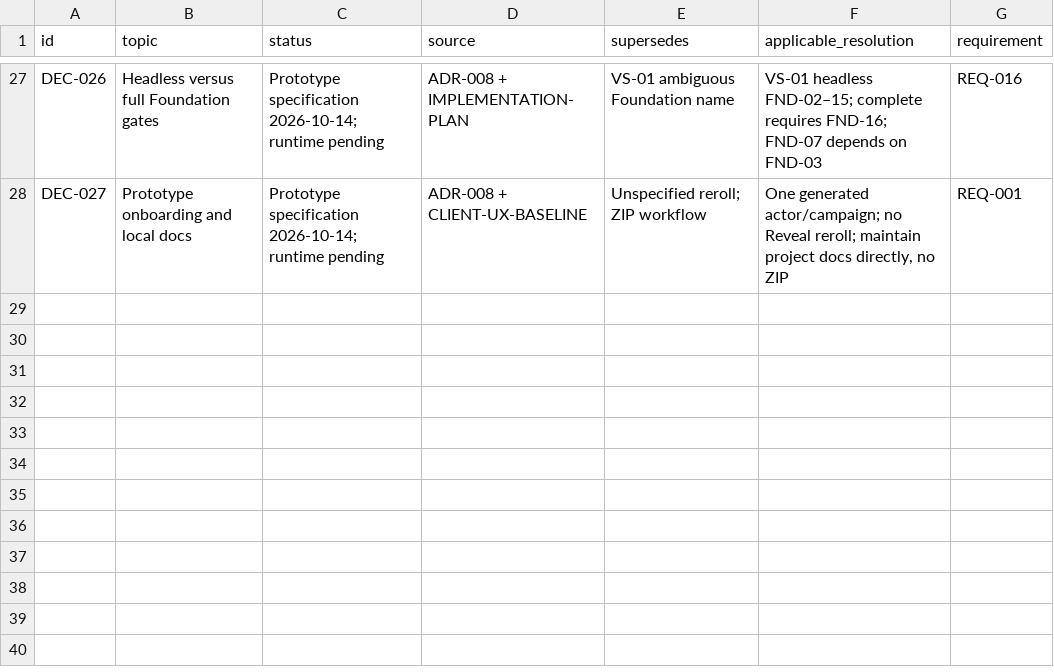
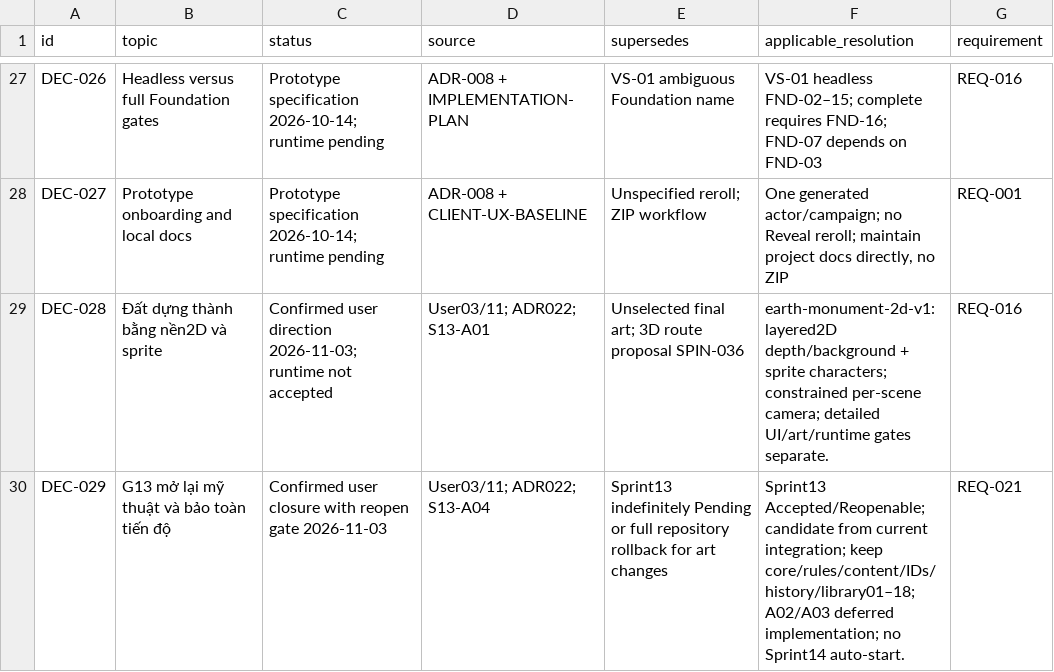
Before and after one commit to nguyenhaisy1/mythical_dnd, a CSV file: docs/governance/DECISIONS.csv, drawn as a sheet; only a part is shown, gaps mark what is left out.

Commit message:
docs(art): accept sprint 13 direction and retain reopen gate

```diff
--- a/docs/governance/DECISIONS.csv
+++ b/docs/governance/DECISIONS.csv
@@ -28 +28,3 @@ DEC-026,Headless versus full Foundation gates,Prototype specification 2026-10-14
 DEC-027,Prototype onboarding and local docs,Prototype specification 2026-10-14; runtime pending,ADR-008 + CLIENT-UX-BASELINE,Unspecified reroll; ZIP workflow,"One generated actor/campaign; no Reveal reroll; maintain project docs directly, no ZIP",REQ-001
+DEC-028,Đất dựng thành bằng nền2D và sprite,Confirmed user direction 2026-11-03; runtime not accepted,User03/11; ADR022; S13-A01,Unselected final art; 3D route proposal SPIN-036,earth-monument-2d-v1: layered2D depth/background + sprite characters; constrained per-scene camera; detailed UI/art/runtime gates separate.,REQ-016
+DEC-029,G13 mở lại mỹ thuật và bảo toàn tiến độ,Confirmed user closure with reopen gate 2026-11-03,User03/11; ADR022; S13-A04,Sprint13 indefinitely Pending or full repository rollback for art changes,Sprint13 Accepted/Reopenable; candidate from current integration; keep core/rules/content/IDs/history/library01–18; A02/A03 deferred implementation; no Sprint14 auto-start.,REQ-021
```
Also changed, not shown: docs/governance/OPEN-DECISIONS.csv, docs/production/BACKLOG.csv, 31 other files.
